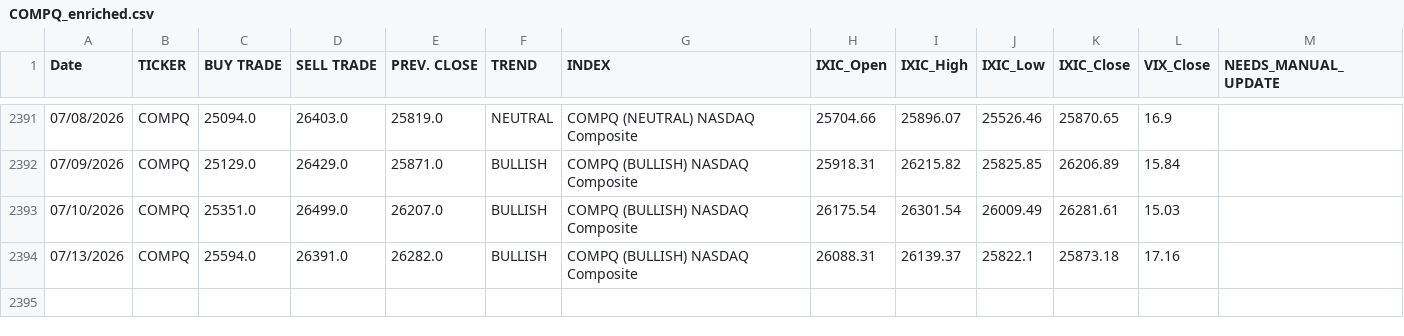
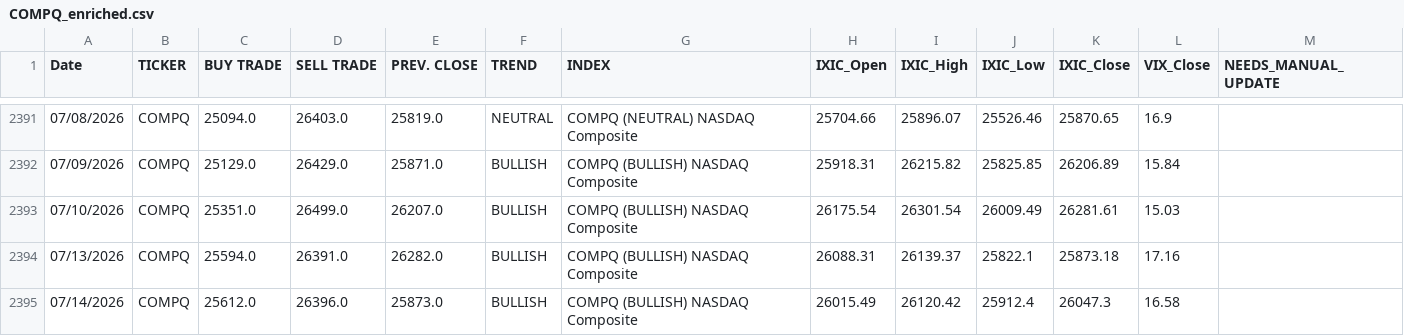
Before and after one commit to dchebows/HE-analysis-pipeline, a CSV file: Risk_Range_Data/04_enriched/COMPQ_enriched.csv, drawn as a sheet; only a part is shown, gaps mark what is left out.

```diff
--- a/Risk_Range_Data/04_enriched/COMPQ_enriched.csv
+++ b/Risk_Range_Data/04_enriched/COMPQ_enriched.csv
@@ -2394 +2394,2 @@ Date,TICKER,BUY TRADE,SELL TRADE,PREV. CLOSE,TREND,INDEX,IXIC_Open,IXIC_High,IXI
 07/13/2026,COMPQ,25594.0,26391.0,26282.0,BULLISH,COMPQ (BULLISH) NASDAQ Composite,26088.31,26139.37,25822.1,25873.18,17.16,
+07/14/2026,COMPQ,25612.0,26396.0,25873.0,BULLISH,COMPQ (BULLISH) NASDAQ Composite,26015.49,26120.42,25912.4,26047.3,16.58,
```
Also changed, not shown: Risk_Range_Data/04_enriched/AAPL_enriched.csv, Risk_Range_Data/04_enriched/BITCOIN_enriched.csv, 8 other files.
